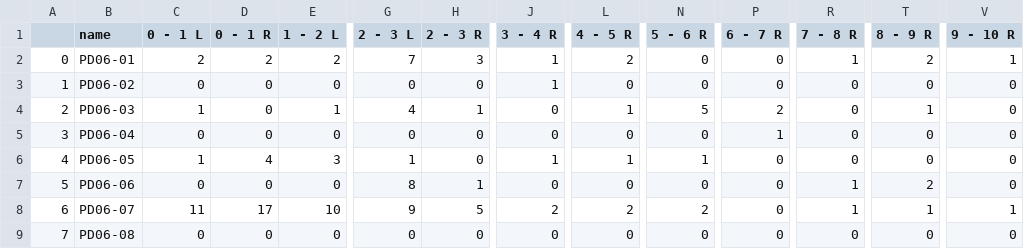
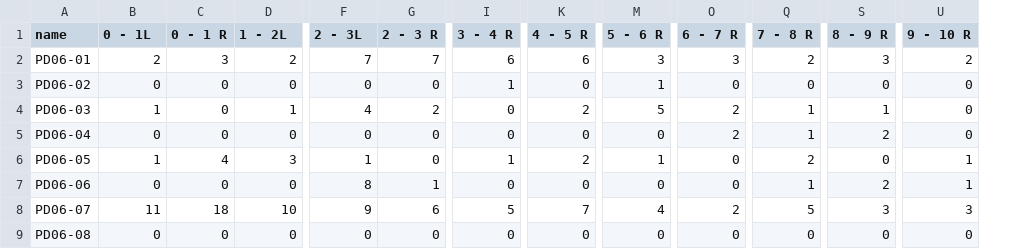
Before and after one commit to meshvaD/AnimalBehaviourAnalysis, a CSV file: OpenField/paw_20210729_10interval.csv, drawn as a sheet; only a part is shown, gaps mark what is left out; removed rows and columns are numbered as before the commit, all else as after; the diff covers the shown part only; the diff names each change by its address in the sheet, - before the commit and + after, or states it on an @@ line.

```diff
--- a/OpenField/paw_20210729_10interval.csv
+++ b/OpenField/paw_20210729_10interval.csv
-column A, rows 2-9: 0 | 1 | 2 | 3 | 4 | 5 | 6 | 7
-B1: 0 - 1 L
+B1: 0 - 1L
-D1: 1 - 2 L
+D1: 1 - 2L
-F1: 2 - 3 L
+F1: 2 - 3L
-C2 (0 - 1 R): 2
+C2 (0 - 1 R): 3
-G2 (2 - 3 R): 3
+G2 (2 - 3 R): 7
-I2 (3 - 4 R): 1
+I2 (3 - 4 R): 6
-K2 (4 - 5 R): 2
+K2 (4 - 5 R): 6
-M2 (5 - 6 R): 0
+M2 (5 - 6 R): 3
-O2 (6 - 7 R): 0
+O2 (6 - 7 R): 3
-Q2 (7 - 8 R): 1
+Q2 (7 - 8 R): 2
-S2 (8 - 9 R): 2
+S2 (8 - 9 R): 3
-U2 (9 - 10 R): 1
+U2 (9 - 10 R): 2
-M3 (5 - 6 R): 0
+M3 (5 - 6 R): 1
-G4 (2 - 3 R): 1
+G4 (2 - 3 R): 2
-K4 (4 - 5 R): 1
+K4 (4 - 5 R): 2
-Q4:Q5 (7 - 8 R): 0
+Q4:Q5 (7 - 8 R): 1
-O5 (6 - 7 R): 1
+O5 (6 - 7 R): 2
-S5 (8 - 9 R): 0
+S5 (8 - 9 R): 2
-K6 (4 - 5 R): 1
+K6 (4 - 5 R): 2
-Q6 (7 - 8 R): 0
+Q6 (7 - 8 R): 2
-U6:U7 (9 - 10 R): 0
+U6:U7 (9 - 10 R): 1
-C8 (0 - 1 R): 17
+C8 (0 - 1 R): 18
-G8 (2 - 3 R): 5
+G8 (2 - 3 R): 6
-I8 (3 - 4 R): 2
+I8 (3 - 4 R): 5
-K8 (4 - 5 R): 2
+K8 (4 - 5 R): 7
-M8 (5 - 6 R): 2
+M8 (5 - 6 R): 4
-O8 (6 - 7 R): 0
+O8 (6 - 7 R): 2
-Q8 (7 - 8 R): 1
+Q8 (7 - 8 R): 5
-S8 (8 - 9 R): 1
+S8 (8 - 9 R): 3
-U8 (9 - 10 R): 1
+U8 (9 - 10 R): 3
```
Also changed, not shown: 39 edited cells elsewhere in this file, OpenField/paw_20210616_10interval.csv, 5 other files.
